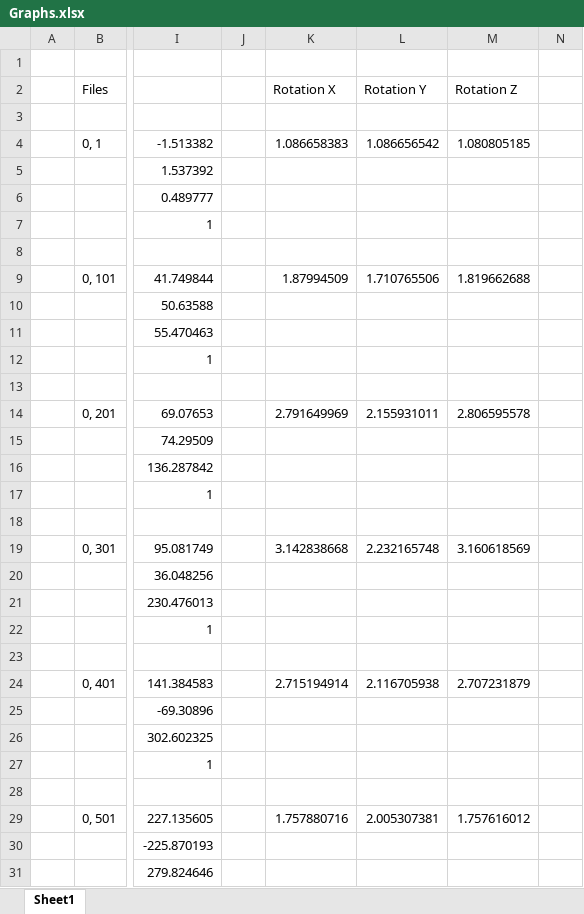
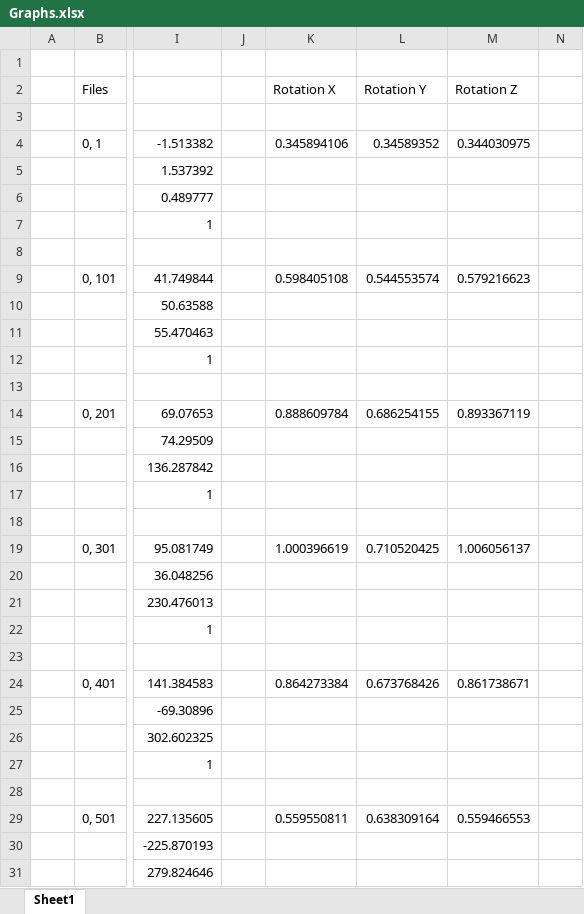
Before and after one commit to ALEXJAZZ008008/MSc-Dissertation, an Excel workbook: Report/Misc/Test Output/Plane Test/Graphs.xlsx, sheet Sheet1, drawn as a sheet; only a part is shown, gaps mark what is left out; values as stored, in another font and other column widths than the file's, no borders; charts and pictures not drawn; the diff covers the shown part only; the diff names each change by its address in the sheet, - before the commit and + after, or states it on an @@ line.

Commit message:
still on background, fixed graphs to be in terms of radians etc. added nice graphs to metrics. have wrote a fair bit now though... just got to hope someone likes it!

```diff
--- a/Report/Misc/Test Output/Plane Test/Graphs.xlsx (sheet Sheet1)
+++ b/Report/Misc/Test Output/Plane Test/Graphs.xlsx (sheet Sheet1)
-K4 (Rotation X): 1.086658383
+K4 (Rotation X): 0.345894106
-L4 (Rotation Y): 1.086656542
+L4 (Rotation Y): 0.34589352
-M4 (Rotation Z): 1.080805185
+M4 (Rotation Z): 0.344030975
-K9 (Rotation X): 1.87994509
+K9 (Rotation X): 0.598405108
-L9 (Rotation Y): 1.710765506
+L9 (Rotation Y): 0.544553574
-M9 (Rotation Z): 1.819662688
+M9 (Rotation Z): 0.579216623
-K14 (Rotation X): 2.791649969
+K14 (Rotation X): 0.888609784
-L14 (Rotation Y): 2.155931011
+L14 (Rotation Y): 0.686254155
-M14 (Rotation Z): 2.806595578
+M14 (Rotation Z): 0.893367119
-K19 (Rotation X): 3.142838668
+K19 (Rotation X): 1.000396619
-L19 (Rotation Y): 2.232165748
+L19 (Rotation Y): 0.710520425
-M19 (Rotation Z): 3.160618569
+M19 (Rotation Z): 1.006056137
-K24 (Rotation X): 2.715194914
+K24 (Rotation X): 0.864273384
-L24 (Rotation Y): 2.116705938
+L24 (Rotation Y): 0.673768426
-M24 (Rotation Z): 2.707231879
+M24 (Rotation Z): 0.861738671
-K29 (Rotation X): 1.757880716
+K29 (Rotation X): 0.559550811
-L29 (Rotation Y): 2.005307381
+L29 (Rotation Y): 0.638309164
-M29 (Rotation Z): 1.757616012
+M29 (Rotation Z): 0.559466553
```
Also changed, not shown: 15 edited cells elsewhere in this sheet, formulas that keep their value, charts or pictures, Report/Misc/Test Output/Arduino Test/Graphs.xlsx, Report/Misc/Test Output/Curve Test/Graphs.xlsx, 11 other files.
